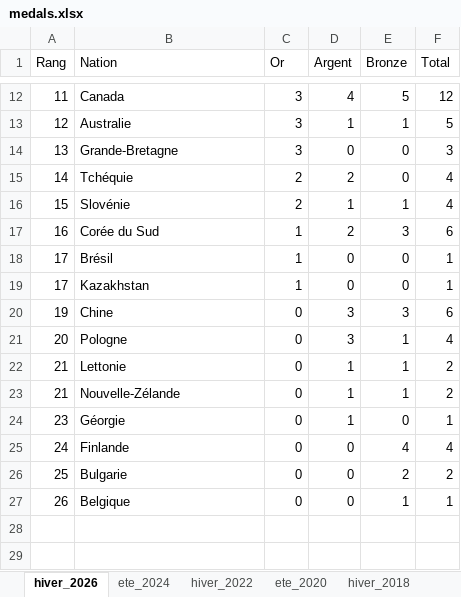
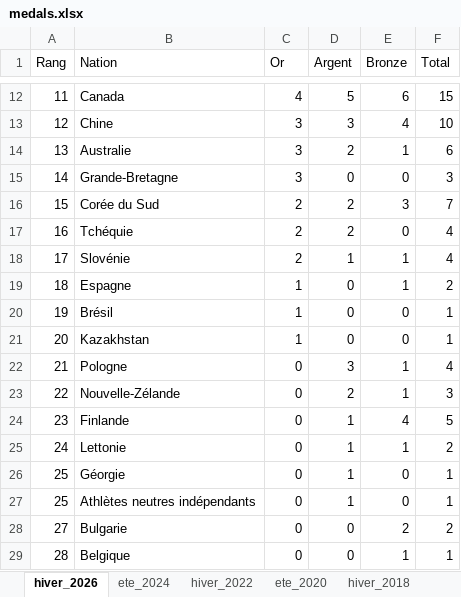
Before and after one commit to TristanDspt/JO, an Excel workbook: medals.xlsx, sheet hiver_2026, drawn as a sheet; only a part is shown, gaps mark what is left out; values as stored, in another font and other column widths than the file's, no borders; removed rows and columns are numbered as before the commit, all else as after; the diff covers the shown part only; the diff names each change by its address in the sheet, - before the commit and + after, or states it on an @@ line.

Commit message:
maj data 19/02/26

```diff
--- a/medals.xlsx (sheet hiver_2026)
+++ b/medals.xlsx (sheet hiver_2026)
-C12 (Or): 3
+C12 (Or): 4
-D12 (Argent): 4
+D12 (Argent): 5
-E12 (Bronze): 5
+E12 (Bronze): 6
-F12 (Total): 12
+F12 (Total): 15
+row 13: 12 | Chine | 3 | 3 | 4 | 10
-A14 (Rang): 12
+A14 (Rang): 13
-D14 (Argent): 1
+D14 (Argent): 2
-F14 (Total): 5
+F14 (Total): 6
-A15 (Rang): 13
+A15 (Rang): 14
+row 16: 15 | Corée du Sud | 2 | 2 | 3 | 7
-A17 (Rang): 14
+A17 (Rang): 16
-A18 (Rang): 15
+A18 (Rang): 17
-row 17: 16 | Corée du Sud | 1 | 2 | 3 | 6
+row 19: 18 | Espagne | 1 | 0 | 1 | 2
-A20 (Rang): 17
+A20 (Rang): 19
-A21 (Rang): 17
+A21 (Rang): 20
-row 20: 19 | Chine | 0 | 3 | 3 | 6
-A22 (Rang): 20
+A22 (Rang): 21
+row 23: 22 | Nouvelle-Zélande | 0 | 2 | 1 | 3
+row 24: 23 | Finlande | 0 | 1 | 4 | 5
-A25 (Rang): 21
+A25 (Rang): 24
-row 23: 21 | Nouvelle-Zélande | 0 | 1 | 1 | 2
-A26 (Rang): 23
+A26 (Rang): 25
-row 25: 24 | Finlande | 0 | 0 | 4 | 4
+row 27: 25 | Athlètes neutres indépendants | 0 | 1 | 0 | 1
-A28 (Rang): 25
+A28 (Rang): 27
-A29 (Rang): 26
+A29 (Rang): 28
```
Also changed, not shown: 4 added rows, 4 removed rows and 21 edited cells elsewhere in this sheet.
